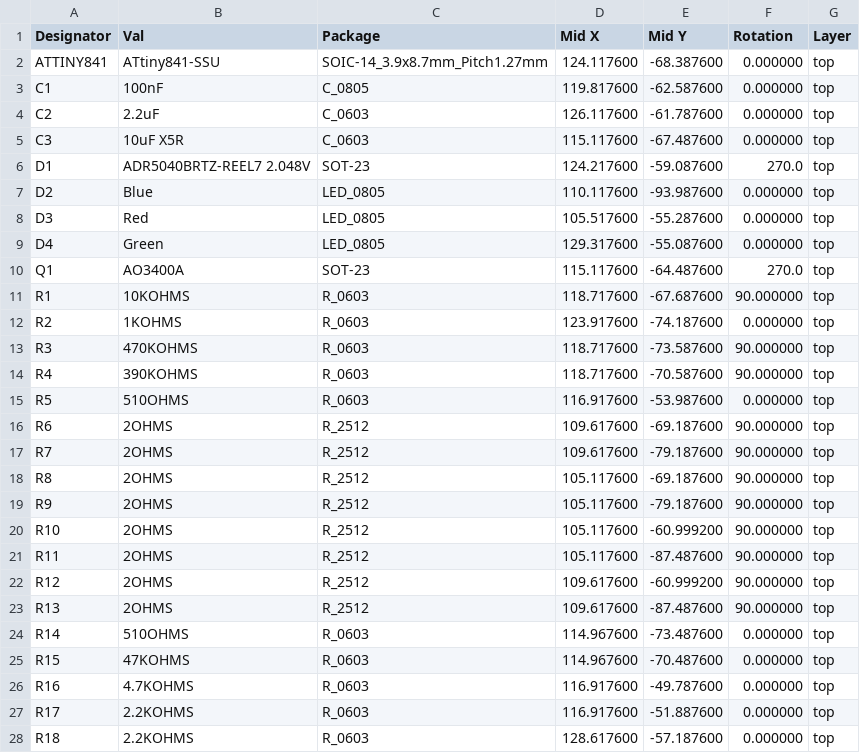
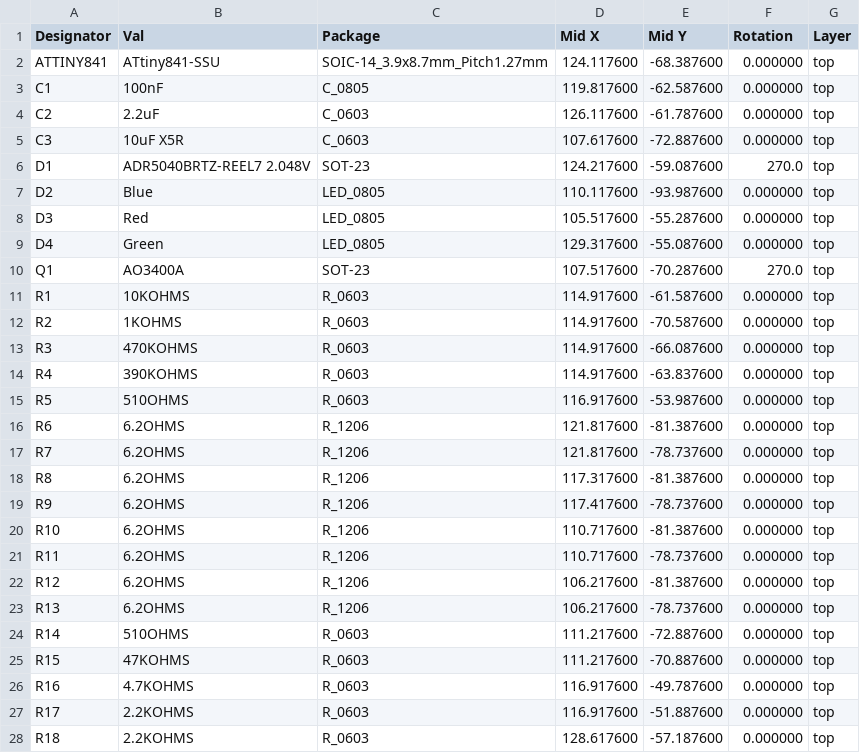
Before and after one commit to stuartpittaway/diyBMSv4, a CSV file: Circuit/v4_cpl_jlc.csv, drawn as a sheet; only a part is shown; the diff covers the shown part only.

```diff
--- a/Circuit/v4_cpl_jlc.csv
+++ b/Circuit/v4_cpl_jlc.csv
@@ -4,3 +4,3 @@ C1,100nF,C_0805,119.817600,-62.587600,0.000000,top
 C2,2.2uF,C_0603,126.117600,-61.787600,0.000000,top
-C3,10uF X5R,C_0603,115.117600,-67.487600,0.000000,top
+C3,10uF X5R,C_0603,107.617600,-72.887600,0.000000,top
 D1,ADR5040BRTZ-REEL7 2.048V,SOT-23,124.217600,-59.087600,270.0,top
@@ -9,18 +9,18 @@ D3,Red,LED_0805,105.517600,-55.287600,0.000000,top
 D4,Green,LED_0805,129.317600,-55.087600,0.000000,top
-Q1,AO3400A,SOT-23,115.117600,-64.487600,270.0,top
-R1,10KOHMS,R_0603,118.717600,-67.687600,90.000000,top
-R2,1KOHMS,R_0603,123.917600,-74.187600,0.000000,top
-R3,470KOHMS,R_0603,118.717600,-73.587600,90.000000,top
-R4,390KOHMS,R_0603,118.717600,-70.587600,90.000000,top
+Q1,AO3400A,SOT-23,107.517600,-70.287600,270.0,top
+R1,10KOHMS,R_0603,114.917600,-61.587600,0.000000,top
+R2,1KOHMS,R_0603,114.917600,-70.587600,0.000000,top
+R3,470KOHMS,R_0603,114.917600,-66.087600,0.000000,top
+R4,390KOHMS,R_0603,114.917600,-63.837600,0.000000,top
 R5,510OHMS,R_0603,116.917600,-53.987600,0.000000,top
-R6,2OHMS,R_2512,109.617600,-69.187600,90.000000,top
-R7,2OHMS,R_2512,109.617600,-79.187600,90.000000,top
-R8,2OHMS,R_2512,105.117600,-69.187600,90.000000,top
-R9,2OHMS,R_2512,105.117600,-79.187600,90.000000,top
-R10,2OHMS,R_2512,105.117600,-60.999200,90.000000,top
-R11,2OHMS,R_2512,105.117600,-87.487600,90.000000,top
-R12,2OHMS,R_2512,109.617600,-60.999200,90.000000,top
-R13,2OHMS,R_2512,109.617600,-87.487600,90.000000,top
-R14,510OHMS,R_0603,114.967600,-73.487600,0.000000,top
-R15,47KOHMS,R_0603,114.967600,-70.487600,0.000000,top
+R6,6.2OHMS,R_1206,121.817600,-81.387600,0.000000,top
+R7,6.2OHMS,R_1206,121.817600,-78.737600,0.000000,top
+R8,6.2OHMS,R_1206,117.317600,-81.387600,0.000000,top
+R9,6.2OHMS,R_1206,117.417600,-78.737600,0.000000,top
+R10,6.2OHMS,R_1206,110.717600,-81.387600,0.000000,top
+R11,6.2OHMS,R_1206,110.717600,-78.737600,0.000000,top
+R12,6.2OHMS,R_1206,106.217600,-81.387600,0.000000,top
+R13,6.2OHMS,R_1206,106.217600,-78.737600,0.000000,top
+R14,510OHMS,R_0603,111.217600,-72.887600,0.000000,top
+R15,47KOHMS,R_0603,111.217600,-70.887600,0.000000,top
 R16,4.7KOHMS,R_0603,116.917600,-49.787600,0.000000,top
```
Also changed, not shown: 12 added rows and 5 edited cells elsewhere in this file, Circuit/gerber/v4-all-pos.csv, Circuit/v4.csv, 21 other files.
